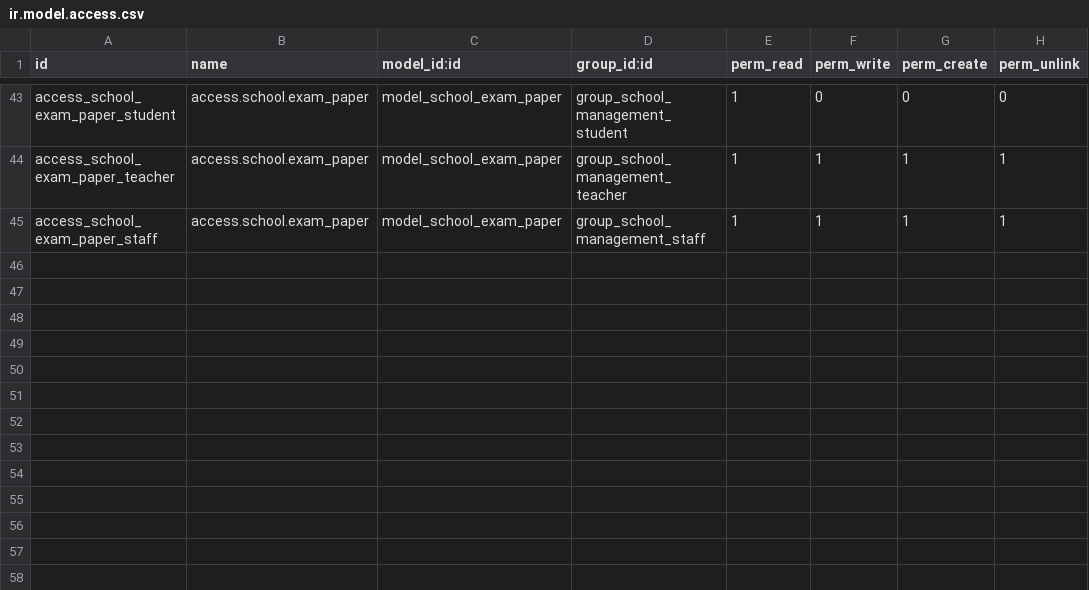
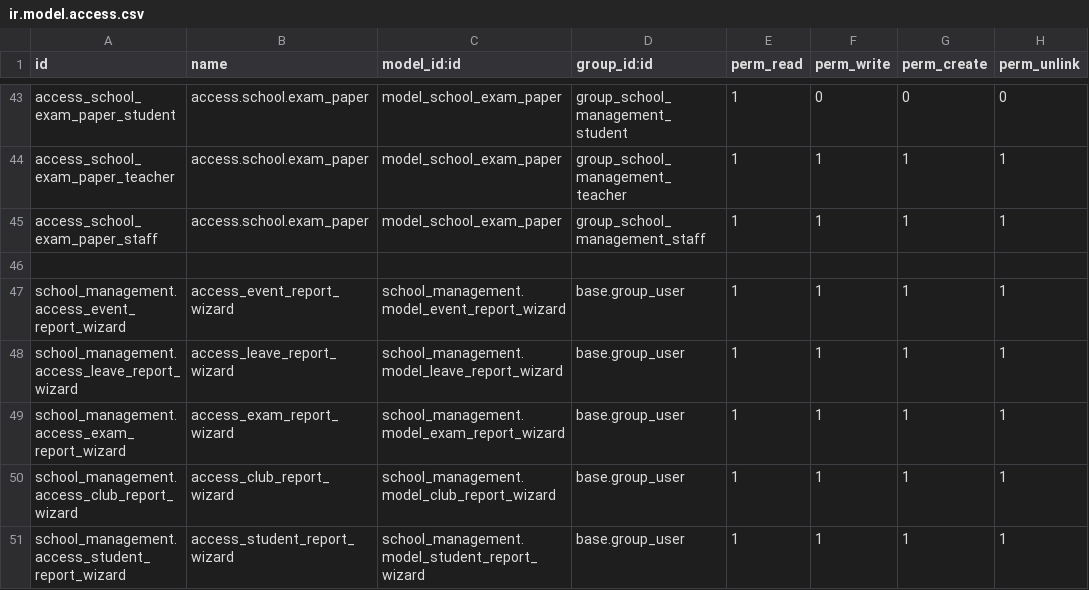
Before and after one commit to mehbinabdulla/odoo, a CSV file: custom/school_management/security/ir.model.access.csv, drawn as a sheet; only a part is shown, gaps mark what is left out; the diff names each change by its address in the sheet, - before the commit and + after, or states it on an @@ line.

```diff
--- a/custom/school_management/security/ir.model.access.csv
+++ b/custom/school_management/security/ir.model.access.csv
+row 46: (empty)
+row 47: school_management.access_event_report_wizard | access_event_report_wizard | school_management.model_event_report_wizard | base.group_user | 1 | 1 | 1 | 1
+row 48: school_management.access_leave_report_wizard | access_leave_report_wizard | school_management.model_leave_report_wizard | base.group_user | 1 | 1 | 1 | 1
+row 49: school_management.access_exam_report_wizard | access_exam_report_wizard | school_management.model_exam_report_wizard | base.group_user | 1 | 1 | 1 | 1
+row 50: school_management.access_club_report_wizard | access_club_report_wizard | school_management.model_club_report_wizard | base.group_user | 1 | 1 | 1 | 1
+row 51: school_management.access_student_report_wizard | access_student_report_wizard | school_management.model_student_report_wizard | base.group_user | 1 | 1 | 1 | 1
```
Also changed, not shown: 20 other files.
